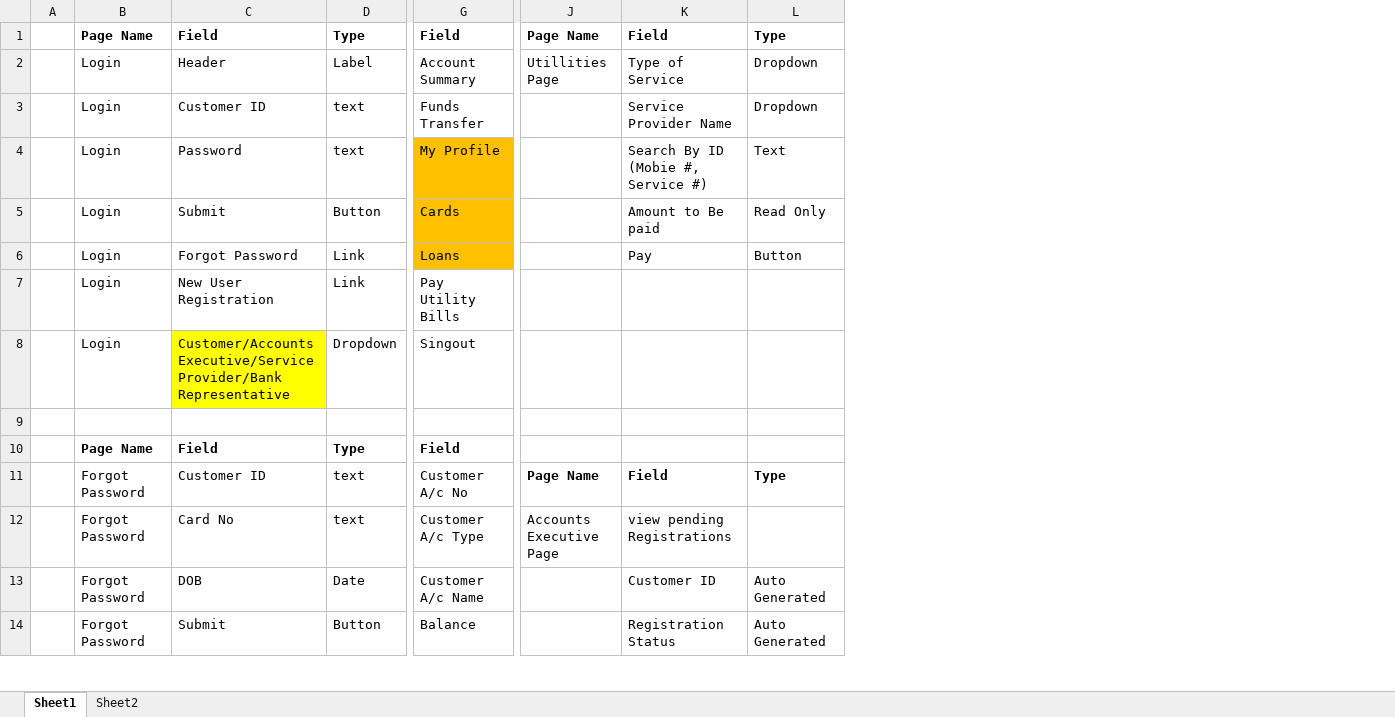
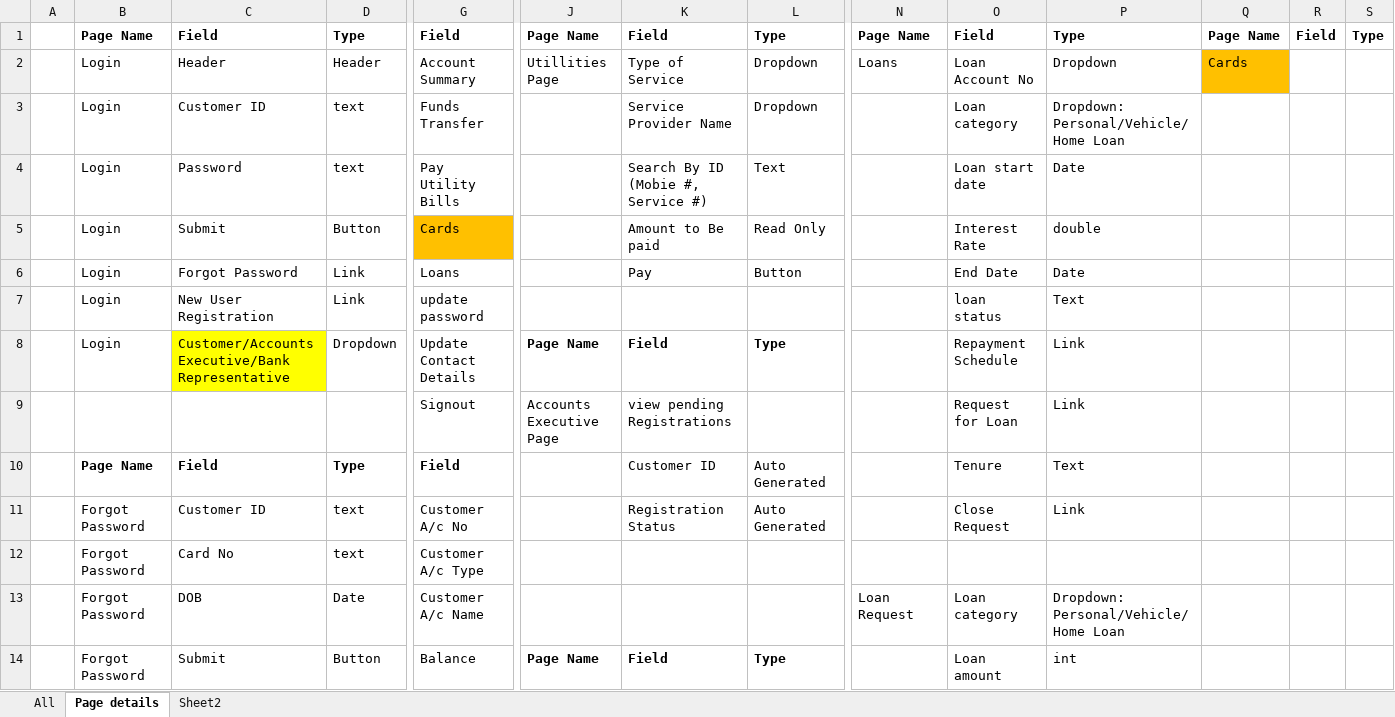
Before and after one commit to saketsaini02/wellsIBSGroup8Cohort3, an Excel workbook: Non Web Content/List of Web Pages.xlsx, sheet Page details, drawn as a sheet; only a part is shown, gaps mark what is left out; values as stored, in another font and other column widths than the file's, no borders; rows hold the shown columns only; the diff covers the shown part only; the diff names each change by its address in the sheet, - before the commit and + after, or states it on an @@ line.

Commit message:
Updated excelsheet

```diff
--- a/Non Web Content/List of Web Pages.xlsx (sheet Page details)
+++ b/Non Web Content/List of Web Pages.xlsx (sheet Page details)
-sheet tab: Sheet1
+sheet tab: Page details
+sheet tab: All
+column N, rows 1-13: Page Name | Loans |  |  |  |  |  |  |  |  |  |  | Loan Request
+column O, rows 1-14: Field | Loan Account No | Loan category | Loan start date | Interest Rate | End Date | loan status | Repayment Schedule | Request for Loan | Tenure | Close Request |  | Loan category | Loan amount
+column P, rows 1-14: Type | Dropdown | Dropdown: Personal/Vehicle/Home Loan | Date | double | Date | Text | Link | Link | Text | Link |  | Dropdown: Personal/Vehicle/Home Loan | int
+column Q, rows 1-2: Page Name | Cards
+column R, row 1: Field
+column S, row 1: Type
-D2: Label
+D2: Header
-G4: My Profile
+G4: Pay Utility Bills
-G4 fill: #FFC000
+G4 fill: none
-G6 fill: #FFC000
+G6 fill: none
-G7: Pay Utility Bills
+G7: update password
-C8: Customer/Accounts Executive/Service Provider/Bank Representative
+C8: Customer/Accounts Executive/Bank Representative
-G8: Singout
+G8: Update Contact Details
-J8: (empty)
+J8: Page Name
-K8: (empty)
+K8: Field
-L8: (empty)
+L8: Type
-row 9: (empty)
+row 9:  |  |  |  | Signout | Accounts Executive Page | view pending Registrations |  |  | Request for Loan | Link
-K10: (empty)
+K10: Customer ID
-L10: (empty)
+L10: Auto Generated
-J11: Page Name
+J11: (empty)
-K11: Field
+K11: Registration Status
-K11:L11 bold: on
+K11:L11 bold: off
-L11: Type
+L11: Auto Generated
-J12: Accounts Executive Page
+J12: (empty)
-K12: view pending Registrations
+K12: (empty)
-K13: Customer ID
+K13: (empty)
-L13: Auto Generated
+L13: (empty)
-J14: (empty)
+J14: Page Name
-K14: Registration Status
+K14: Field
-K14:L14 bold: off
+K14:L14 bold: on
-L14: Auto Generated
+L14: Type
```
Also changed, not shown: 48 edited cells elsewhere in this sheet, 10 other files.
